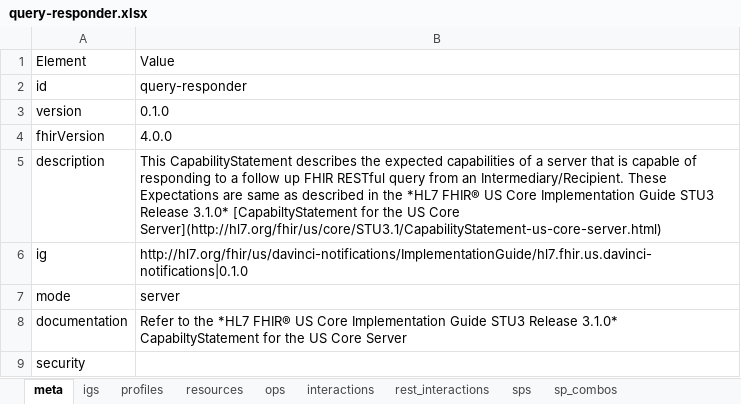
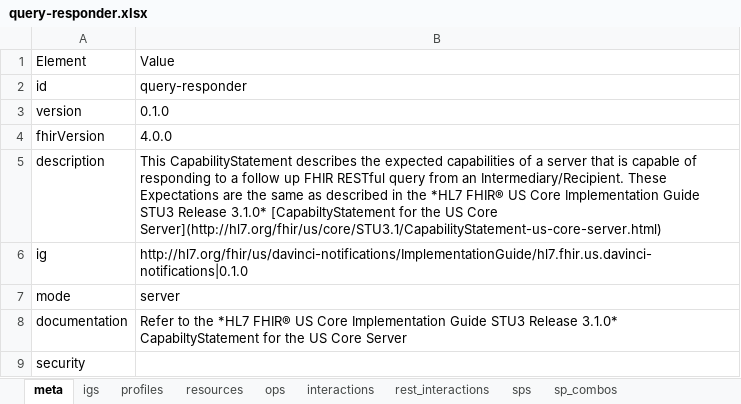
Before and after one commit to HL7/davinci-alerts, an Excel workbook: source/resources/source-data/capstatements-spreadsheets/query-responder.xlsx, sheet meta, drawn as a sheet; values as stored, in another font and other column widths than the file's, no borders; the diff names each change by its address in the sheet, - before the commit and + after, or states it on an @@ line.

```diff
--- a/source/resources/source-data/capstatements-spreadsheets/query-responder.xlsx (sheet meta)
+++ b/source/resources/source-data/capstatements-spreadsheets/query-responder.xlsx (sheet meta)
-B5: …Expectations are same as…
+B5: …Expectations are the same as…
```
Also changed, not shown: source/resources/source-data/capstatements-spreadsheets/query-requester.xlsx.
